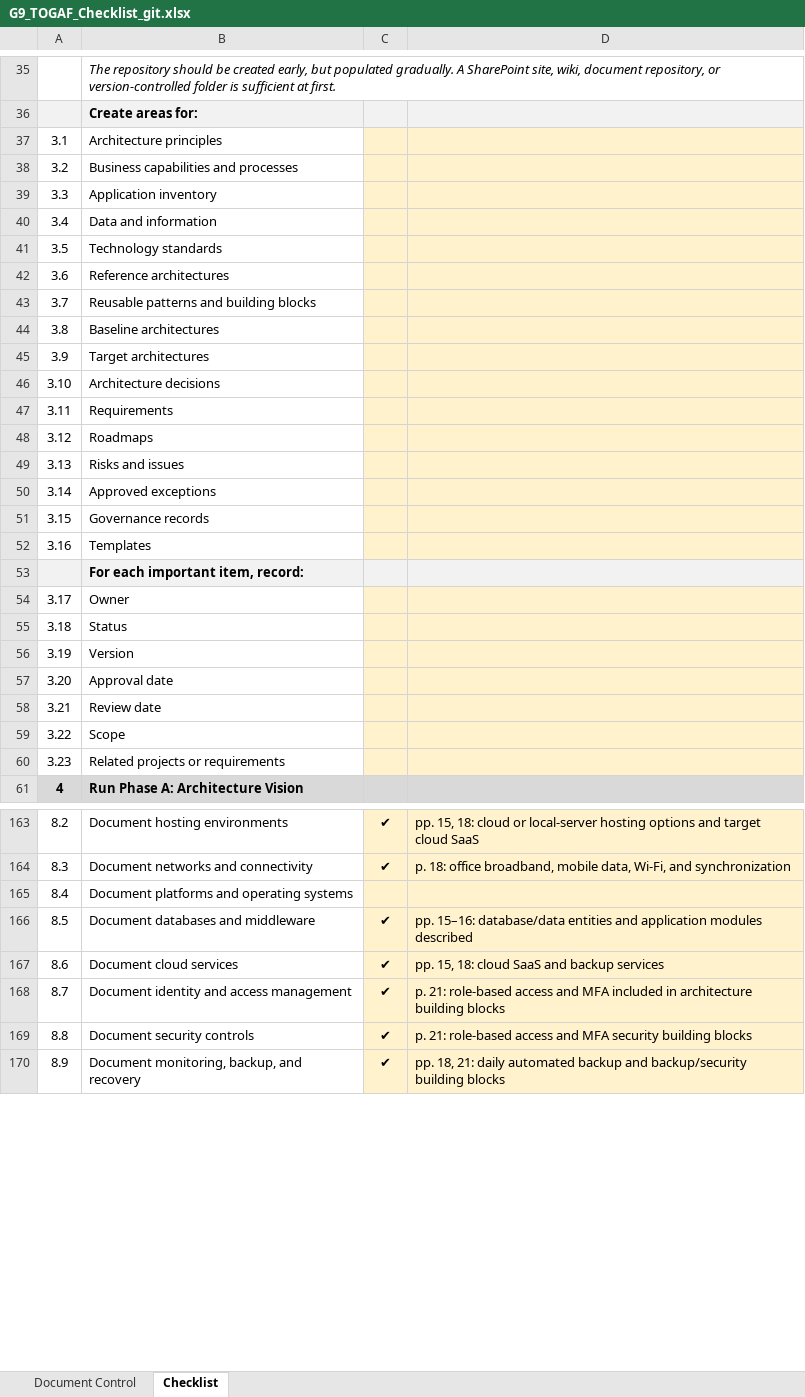
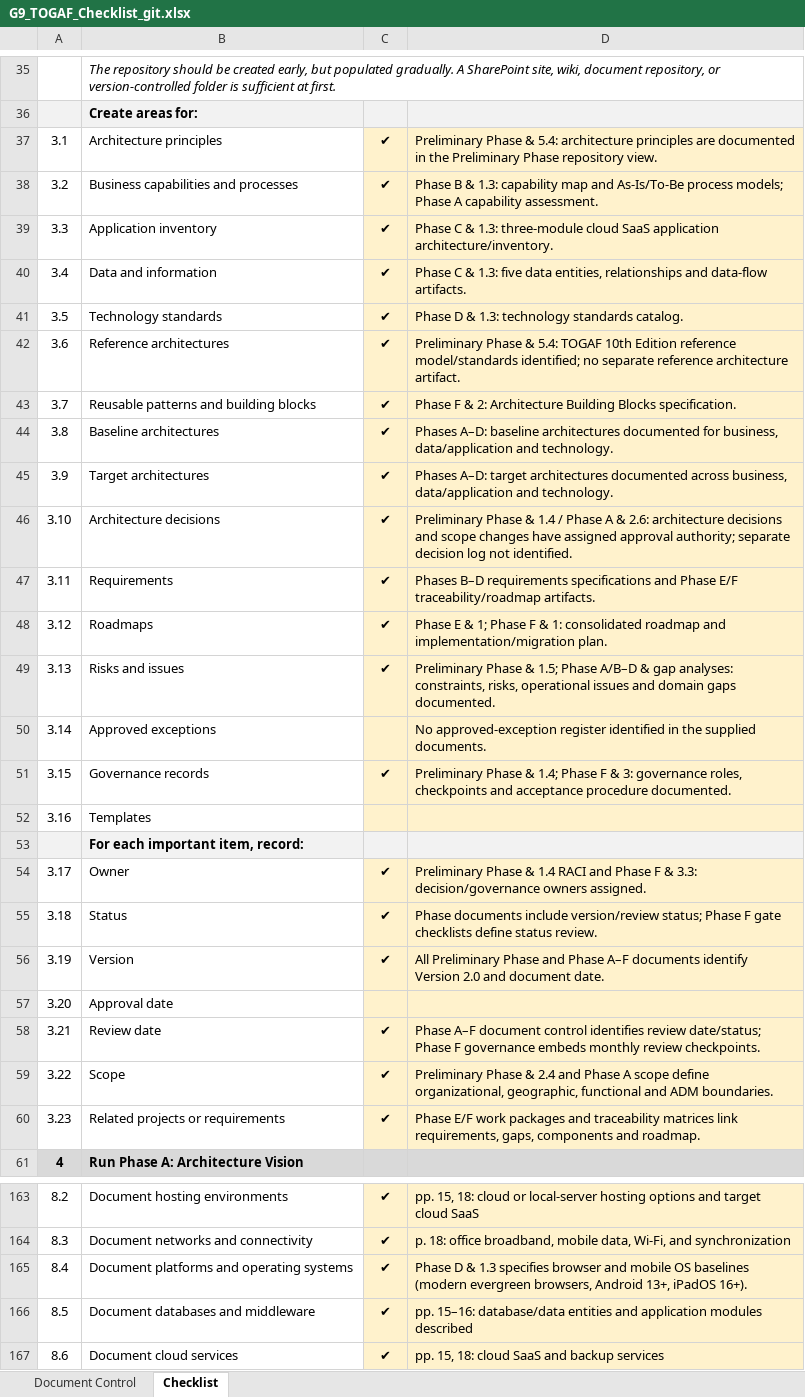
Before and after one commit to garridojose/G9_FHI_Sol_Archi, an Excel workbook: G9_TOGAF_Checklist_git.xlsx, sheet Checklist, drawn as a sheet; only a part is shown, gaps mark what is left out; the shorter side is filled out with more unchanged rows; values as stored, in another font and other column widths than the file's, no borders; conditional formats not drawn; the diff covers the shown part only; the diff names each change by its address in the sheet, - before the commit and + after, or states it on an @@ line.

Commit message:
Updated: Checklist, Added: Group_Reflection

```diff
--- a/G9_TOGAF_Checklist_git.xlsx (sheet Checklist)
+++ b/G9_TOGAF_Checklist_git.xlsx (sheet Checklist)
-C37:C49: (empty)
+C37:C49: ✔
-D37: (empty)
+D37: Preliminary Phase & 5.4: architecture principles are documented in the Preliminary Phase repository view.
-D38: (empty)
+D38: Phase B & 1.3: capability map and As-Is/To-Be process models; Phase A capability assessment.
-D39: (empty)
+D39: Phase C & 1.3: three-module cloud SaaS application architecture/inventory.
-D40: (empty)
+D40: Phase C & 1.3: five data entities, relationships and data-flow artifacts.
-D41: (empty)
+D41: Phase D & 1.3: technology standards catalog.
-D42: (empty)
+D42: Preliminary Phase & 5.4: TOGAF 10th Edition reference model/standards identified; no separate reference architecture artifact.
-D43: (empty)
+D43: Phase F & 2: Architecture Building Blocks specification.
-D44: (empty)
+D44: Phases A–D: baseline architectures documented for business, data/application and technology.
-D45: (empty)
+D45: Phases A–D: target architectures documented across business, data/application and technology.
-D46: (empty)
+D46: Preliminary Phase & 1.4 / Phase A & 2.6: architecture decisions and scope changes have assigned approval authority; separate decision log not identified.
-D47: (empty)
+D47: Phases B–D requirements specifications and Phase E/F traceability/roadmap artifacts.
-D48: (empty)
+D48: Phase E & 1; Phase F & 1: consolidated roadmap and implementation/migration plan.
-D49: (empty)
+D49: Preliminary Phase & 1.5; Phase A/B–D & gap analyses: constraints, risks, operational issues and domain gaps documented.
-D50: (empty)
+D50: No approved-exception register identified in the supplied documents.
-C51: (empty)
+C51: ✔
-D51: (empty)
+D51: Preliminary Phase & 1.4; Phase F & 3: governance roles, checkpoints and acceptance procedure documented.
-C54:C56: (empty)
+C54:C56: ✔
-D54: (empty)
+D54: Preliminary Phase & 1.4 RACI and Phase F & 3.3: decision/governance owners assigned.
-D55: (empty)
+D55: Phase documents include version/review status; Phase F gate checklists define status review.
-D56: (empty)
+D56: All Preliminary Phase and Phase A–F documents identify Version 2.0 and document date.
-C58:C60: (empty)
+C58:C60: ✔
-D58: (empty)
+D58: Phase A–F document control identifies review date/status; Phase F governance embeds monthly review checkpoints.
-D59: (empty)
+D59: Preliminary Phase & 2.4 and Phase A scope define organizational, geographic, functional and ADM boundaries.
-D60: (empty)
+D60: Phase E/F work packages and traceability matrices link requirements, gaps, components and roadmap.
-C165: (empty)
+C165: ✔
-D165: (empty)
+D165: Phase D & 1.3 specifies browser and mobile OS baselines (modern evergreen browsers, Android 13+, iPadOS 16+).
```
Also changed, not shown: 170 edited cells elsewhere in this sheet, sheet Document Control, 3 other files.
